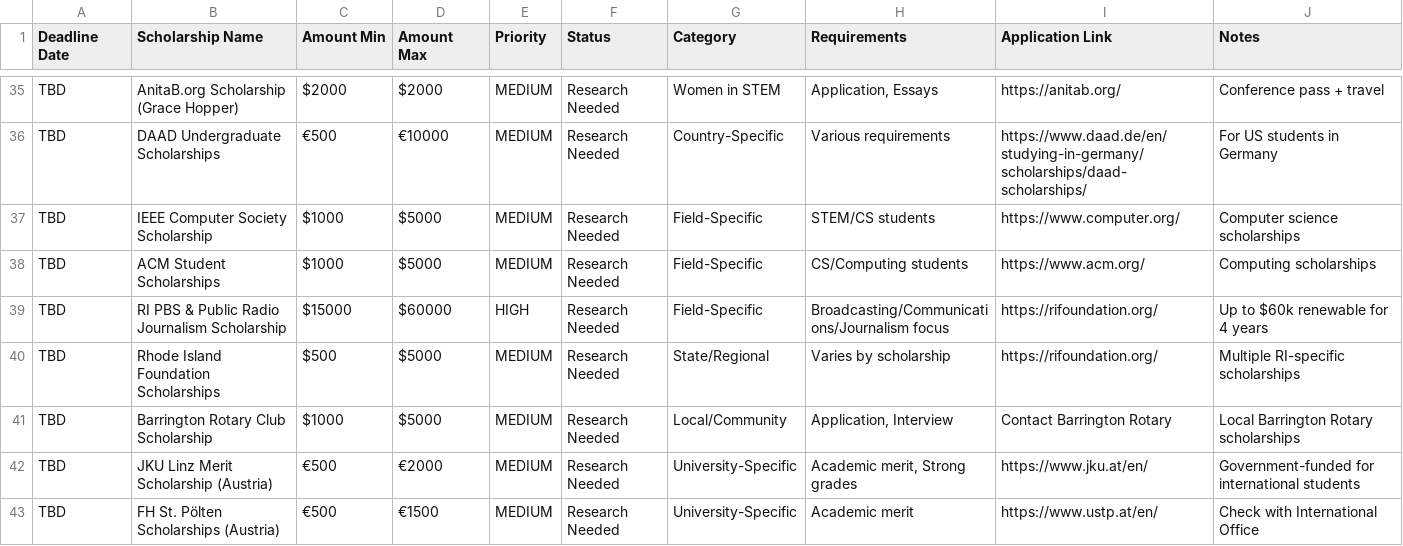
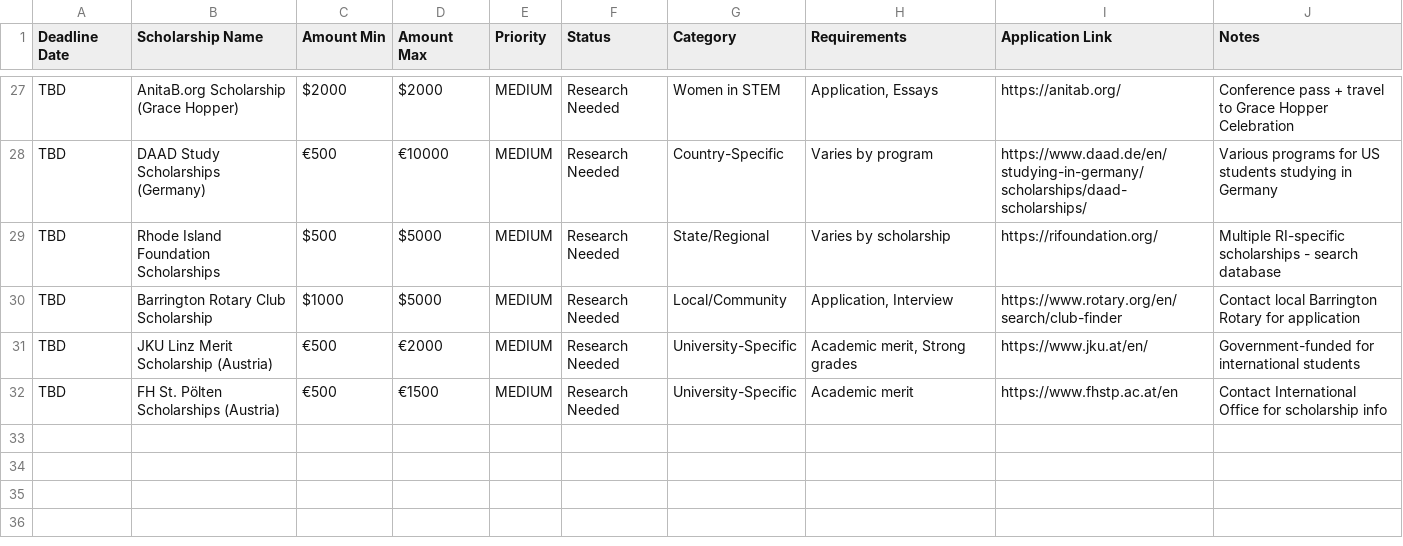
Before and after one commit to ymarquezla/UniversityAdvisor, a CSV file: agents/financial-aid-advisor-agent/scholarship-deadline-calendar.csv, drawn as a sheet; only a part is shown, gaps mark what is left out; removed rows and columns are numbered as before the commit, all else as after; the diff covers the shown part only; the diff names each change by its address in the sheet, - before the commit and + after, or states it on an @@ line.

```diff
--- a/agents/financial-aid-advisor-agent/scholarship-deadline-calendar.csv
+++ b/agents/financial-aid-advisor-agent/scholarship-deadline-calendar.csv
-J27 (Notes): Conference pass + travel
+J27 (Notes): Conference pass + travel to Grace Hopper Celebration
-B28 (Scholarship Name): DAAD Undergraduate Scholarships
+B28 (Scholarship Name): DAAD Study Scholarships (Germany)
-H28 (Requirements): Various requirements
+H28 (Requirements): Varies by program
-J28 (Notes): For US students in Germany
+J28 (Notes): Various programs for US students studying in Germany
-row 37: TBD | IEEE Computer Society Scholarship | $1000 | $5000 | MEDIUM | Research Needed | Field-Specific | STEM/CS students | https://www.computer.org/ | Computer science scholarships
-row 38: TBD | ACM Student Scholarships | $1000 | $5000 | MEDIUM | Research Needed | Field-Specific | CS/Computing students | https://www.acm.org/ | Computing scholarships
-row 39: TBD | RI PBS & Public Radio Journalism Scholarship | $15000 | $60000 | HIGH | Research Needed | Field-Specific | Broadcasting/Communications/Journalism focus | https://rifoundation.org/ | Up to $60k renewable for 4 years
-J29 (Notes): Multiple RI-specific scholarships
+J29 (Notes): Multiple RI-specific scholarships - search database
-I30 (Application Link): Contact Barrington Rotary
+I30 (Application Link): https://www.rotary.org/en/search/club-finder
-J30 (Notes): Local Barrington Rotary scholarships
+J30 (Notes): Contact local Barrington Rotary for application
-I32 (Application Link): https://www.ustp.at/en/
+I32 (Application Link): https://www.fhstp.ac.at/en
-J32 (Notes): Check with International Office
+J32 (Notes): Contact International Office for scholarship info
```
Also changed, not shown: 8 removed rows and 12 edited cells elsewhere in this file.
